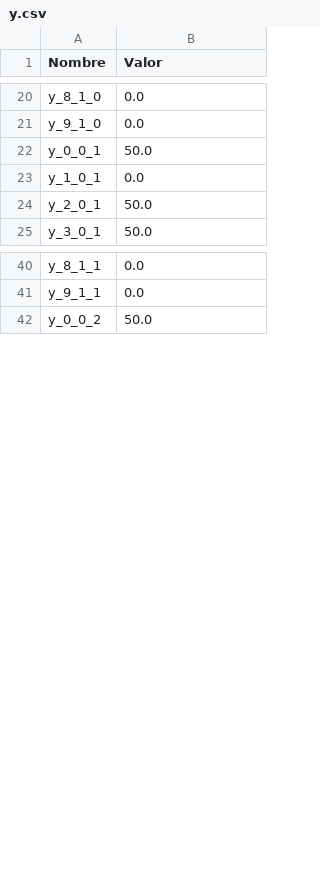
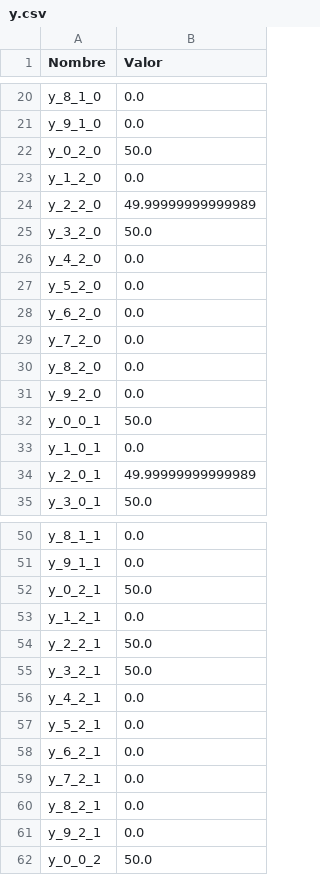
Before and after one commit to MaxiPis/ICS113_proyecto, a CSV file: resultados/y.csv, drawn as a sheet; only a part is shown, gaps mark what is left out; the diff covers the shown part only.

```diff
--- a/resultados/y.csv
+++ b/resultados/y.csv
@@ -21,5 +21,15 @@ y_8_1_0,0.0
 y_9_1_0,0.0
+y_0_2_0,50.0
+y_1_2_0,0.0
+y_2_2_0,49.99999999999989
+y_3_2_0,50.0
+y_4_2_0,0.0
+y_5_2_0,0.0
+y_6_2_0,0.0
+y_7_2_0,0.0
+y_8_2_0,0.0
+y_9_2_0,0.0
 y_0_0_1,50.0
 y_1_0_1,0.0
-y_2_0_1,50.0
+y_2_0_1,49.99999999999989
 y_3_0_1,50.0
@@ -41,2 +51,12 @@ y_8_1_1,0.0
 y_9_1_1,0.0
+y_0_2_1,50.0
+y_1_2_1,0.0
+y_2_2_1,50.0
+y_3_2_1,50.0
+y_4_2_1,0.0
+y_5_2_1,0.0
+y_6_2_1,0.0
+y_7_2_1,0.0
+y_8_2_1,0.0
+y_9_2_1,0.0
 y_0_0_2,50.0
```
Also changed, not shown: 40 added rows and 4 edited cells elsewhere in this file, resultados/l.csv, resultados/q.csv, 55 other files.
